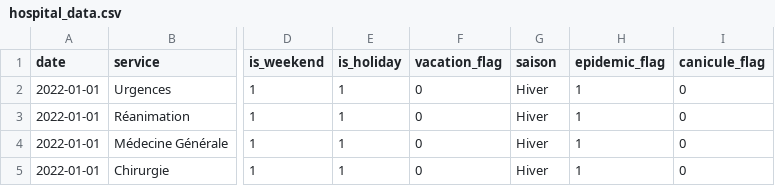
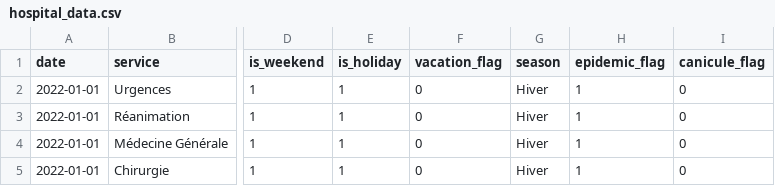
Before and after one commit to LouisGouaux/Back_Epitech_data_project, a CSV file: dataset/hospital_data.csv, drawn as a sheet; only a part is shown, gaps mark what is left out; the diff names each change by its address in the sheet, - before the commit and + after, or states it on an @@ line.

```diff
--- a/dataset/hospital_data.csv
+++ b/dataset/hospital_data.csv
-G1: saison
+G1: season
```
Also changed, not shown: 2 other files.
